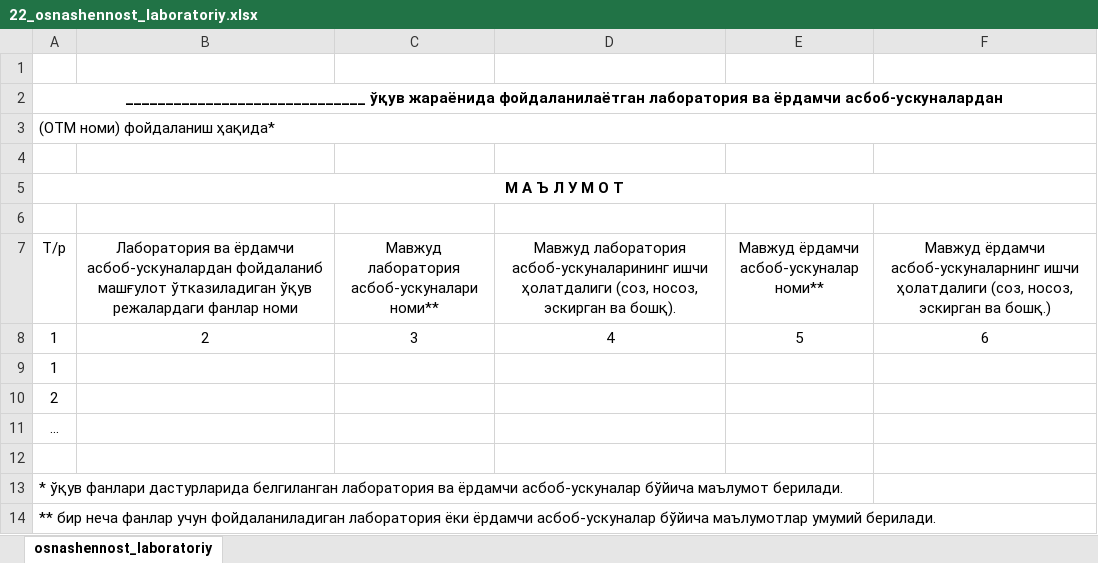
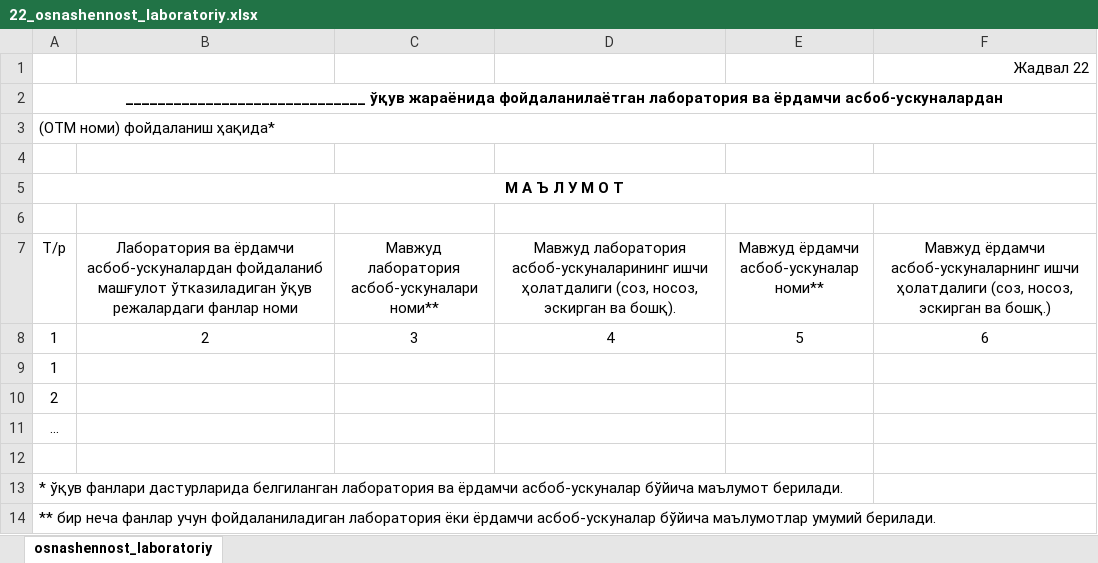
Before and after one commit to Student-in-job/Raiting, an Excel workbook: RatingUniversity/Files/22_osnashennost_laboratoriy.xlsx, sheet osnashennost_laboratoriy, drawn as a sheet; values as stored, in another font and other column widths than the file's, no borders; the diff names each change by its address in the sheet, - before the commit and + after, or states it on an @@ line.

```diff
--- a/RatingUniversity/Files/22_osnashennost_laboratoriy.xlsx (sheet osnashennost_laboratoriy)
+++ b/RatingUniversity/Files/22_osnashennost_laboratoriy.xlsx (sheet osnashennost_laboratoriy)
-F1: (empty)
+F1: Жадвал 22
```
Also changed, not shown: 17 other files.
